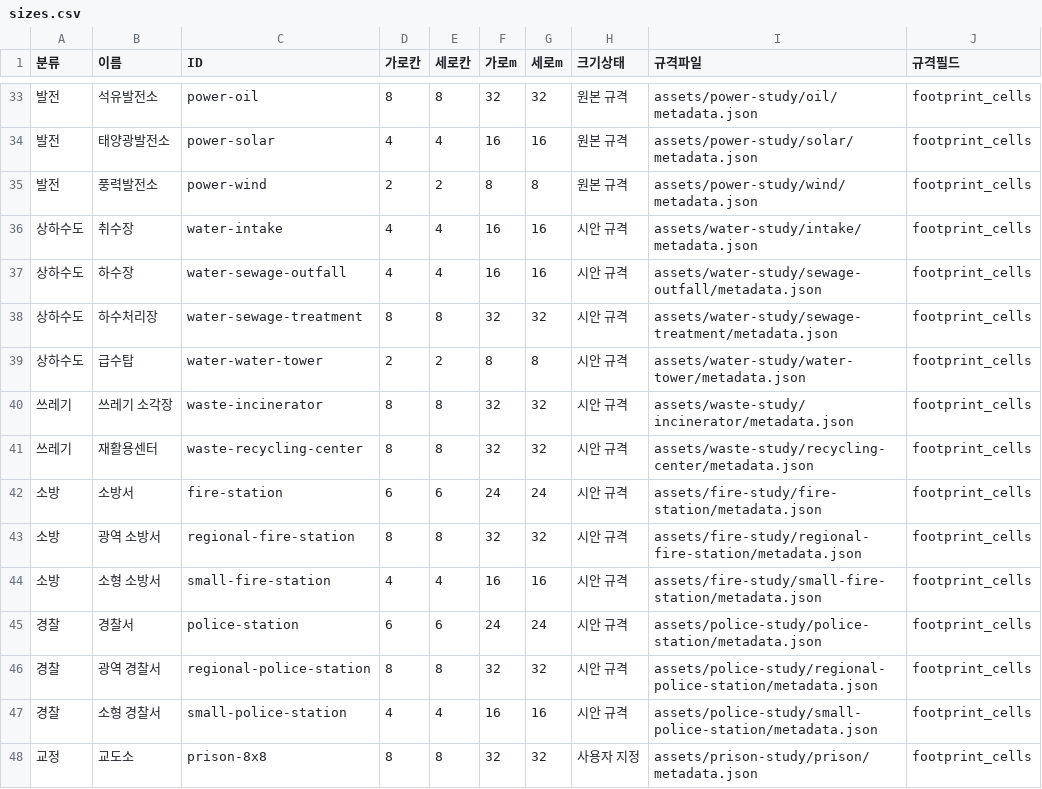
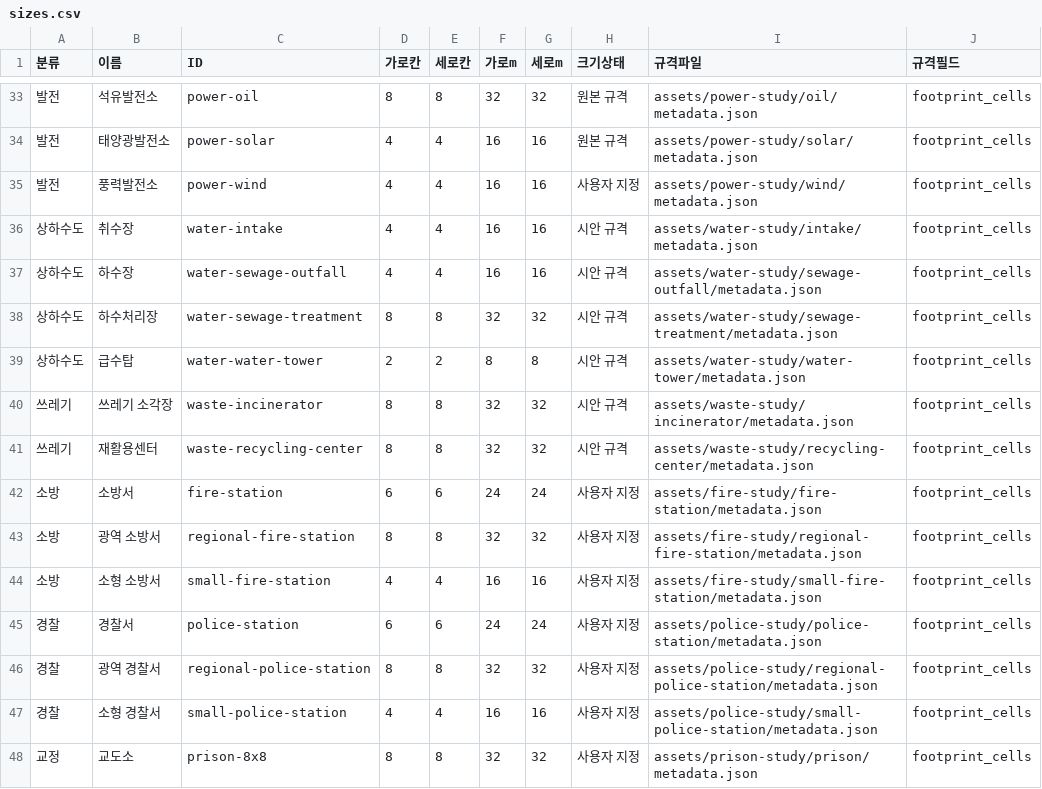
Before and after one commit to rlatkdeh0001-creator/simcity, a CSV file: docs/asset-sizes/sizes.csv, drawn as a sheet; only a part is shown, gaps mark what is left out.

Commit message:
fix(assets): apply approved lot metadata and validate main integration

```diff
--- a/docs/asset-sizes/sizes.csv
+++ b/docs/asset-sizes/sizes.csv
@@ -34,3 +34,3 @@
 발전,태양광발전소,power-solar,4,4,16,16,원본 규격,assets/power-study/solar/metadata.json,footprint_cells
-발전,풍력발전소,power-wind,2,2,8,8,원본 규격,assets/power-study/wind/metadata.json,footprint_cells
+발전,풍력발전소,power-wind,4,4,16,16,사용자 지정,assets/power-study/wind/metadata.json,footprint_cells
 상하수도,취수장,water-intake,4,4,16,16,시안 규격,assets/water-study/intake/metadata.json,footprint_cells
@@ -41,8 +41,8 @@
 쓰레기,재활용센터,waste-recycling-center,8,8,32,32,시안 규격,assets/waste-study/recycling-center/metadata.json,footprint_cells
-소방,소방서,fire-station,6,6,24,24,시안 규격,assets/fire-study/fire-station/metadata.json,footprint_cells
-소방,광역 소방서,regional-fire-station,8,8,32,32,시안 규격,assets/fire-study/regional-fire-station/metadata.json,footprint_cells
-소방,소형 소방서,small-fire-station,4,4,16,16,시안 규격,assets/fire-study/small-fire-station/metadata.json,footprint_cells
-경찰,경찰서,police-station,6,6,24,24,시안 규격,assets/police-study/police-station/metadata.json,footprint_cells
-경찰,광역 경찰서,regional-police-station,8,8,32,32,시안 규격,assets/police-study/regional-police-station/metadata.json,footprint_cells
-경찰,소형 경찰서,small-police-station,4,4,16,16,시안 규격,assets/police-study/small-police-station/metadata.json,footprint_cells
+소방,소방서,fire-station,6,6,24,24,사용자 지정,assets/fire-study/fire-station/metadata.json,footprint_cells
+소방,광역 소방서,regional-fire-station,8,8,32,32,사용자 지정,assets/fire-study/regional-fire-station/metadata.json,footprint_cells
+소방,소형 소방서,small-fire-station,4,4,16,16,사용자 지정,assets/fire-study/small-fire-station/metadata.json,footprint_cells
+경찰,경찰서,police-station,6,6,24,24,사용자 지정,assets/police-study/police-station/metadata.json,footprint_cells
+경찰,광역 경찰서,regional-police-station,8,8,32,32,사용자 지정,assets/police-study/regional-police-station/metadata.json,footprint_cells
+경찰,소형 경찰서,small-police-station,4,4,16,16,사용자 지정,assets/police-study/small-police-station/metadata.json,footprint_cells
 교정,교도소,prison-8x8,8,8,32,32,사용자 지정,assets/prison-study/prison/metadata.json,footprint_cells
```
Also changed, not shown: 53 other files.
